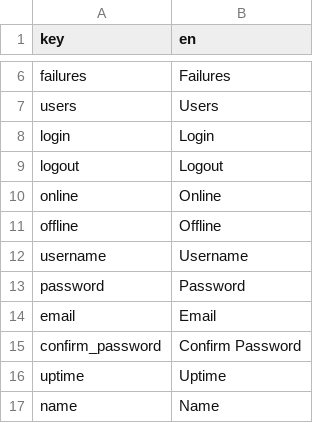
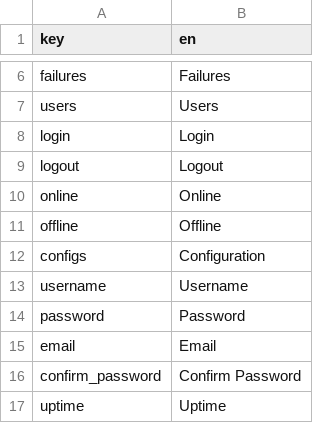
Before and after one commit to statping/statping, a CSV file: frontend/src/languages/data.csv, drawn as a sheet; only a part is shown, gaps mark what is left out; the shorter side is filled out with more unchanged rows.

Commit message:
frontend change, oauth fixes

```diff
--- a/frontend/src/languages/data.csv
+++ b/frontend/src/languages/data.csv
@@ -11,2 +11,3 @@ online,Online
 offline,Offline
+configs,Configuration
 username,Username
```
Also changed, not shown: 18 other files.
